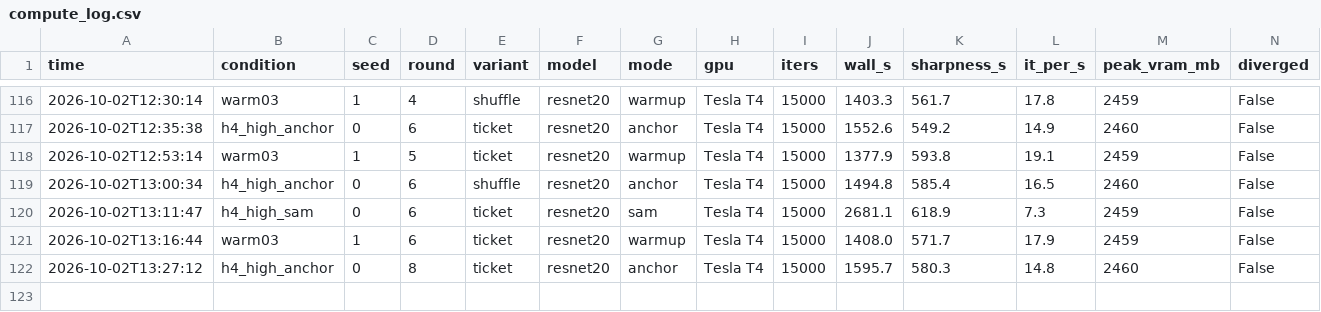
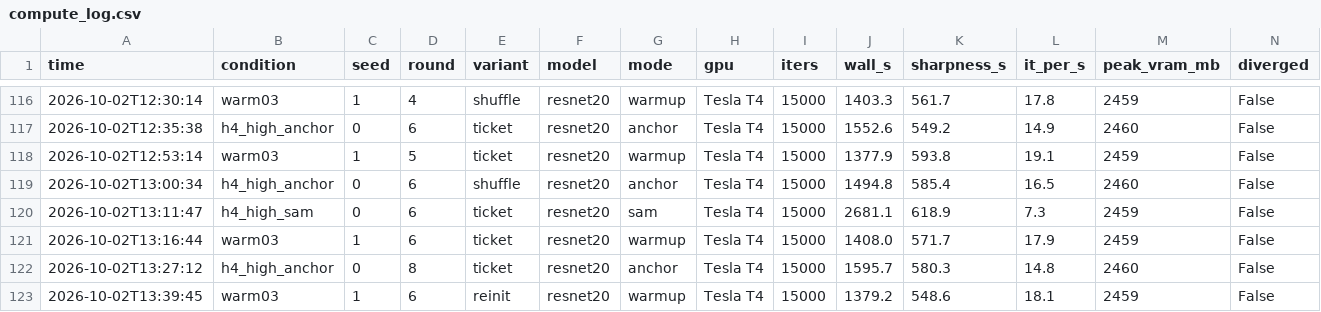
Before and after one commit to kneat2448/LTH-ML-final, a CSV file: results/compute_log.csv, drawn as a sheet; only a part is shown, gaps mark what is left out; the diff names each change by its address in the sheet, - before the commit and + after, or states it on an @@ line.

```diff
--- a/results/compute_log.csv
+++ b/results/compute_log.csv
+row 123: 2026-10-02T13:39:45 | warm03 | 1 | 6 | reinit | resnet20 | warmup | Tesla T4 | 15000 | 1379.2 | 548.6 | 18.1 | 2459 | False
```
Also changed, not shown: 3 other files.
